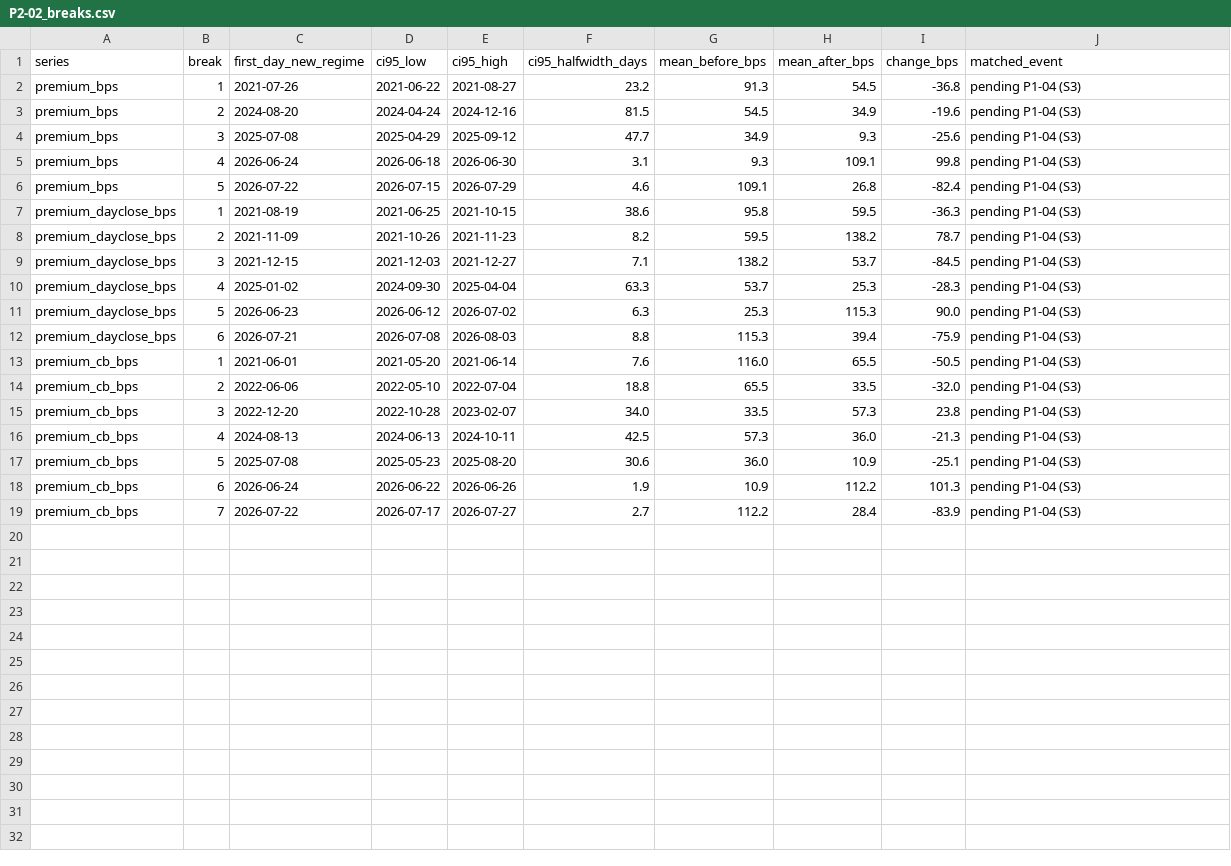
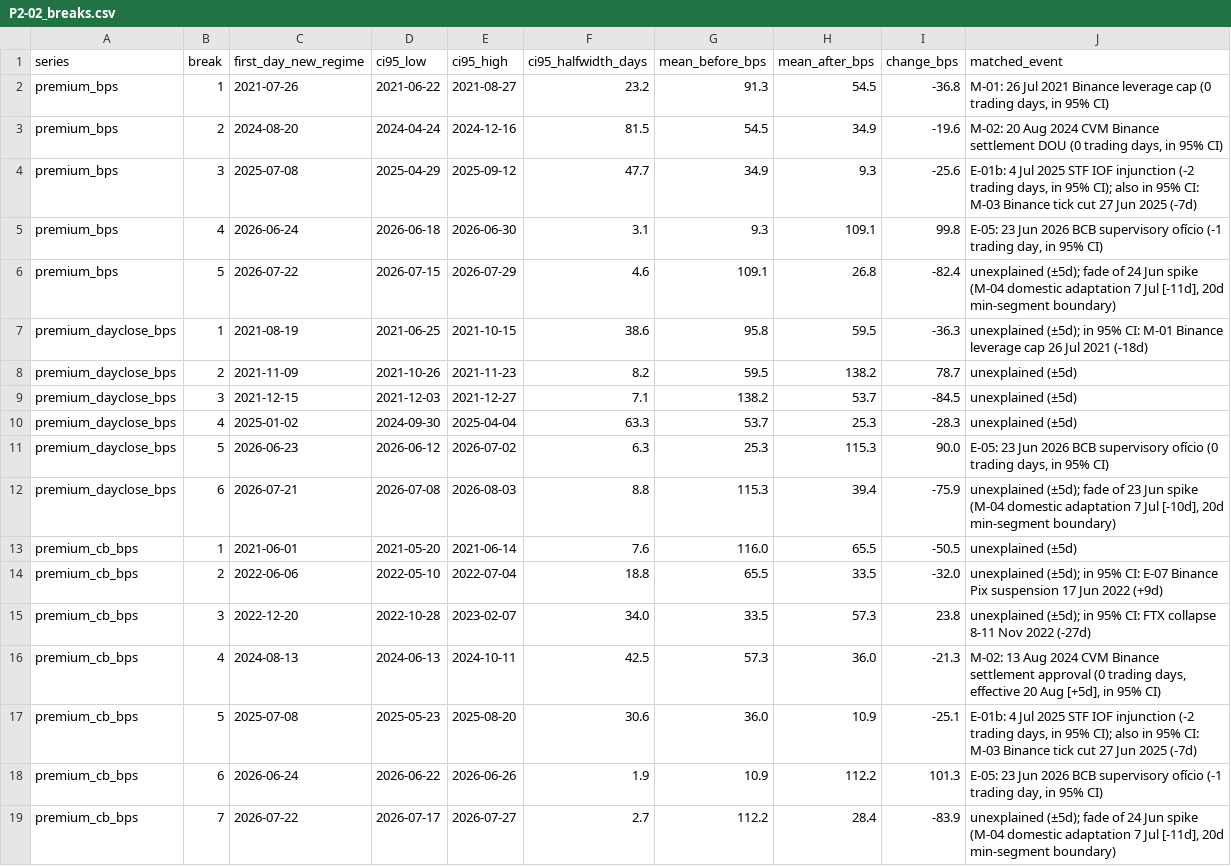
Before and after one commit to out-of-sample/7-datathon-fgv-eesp, a CSV file: results/tables/P2-02_breaks.csv, drawn as a sheet.

Commit message:
P2-02 & audit: write docs/audit-2026-11-02.md, complete P2-02 S3 event matching, fix p3_01/board/.gitignore, and sync STATUS/docs/findings

```diff
--- a/results/tables/P2-02_breaks.csv
+++ b/results/tables/P2-02_breaks.csv
@@ -1,19 +1,19 @@
 series,break,first_day_new_regime,ci95_low,ci95_high,ci95_halfwidth_days,mean_before_bps,mean_after_bps,change_bps,matched_event
-premium_bps,1,2021-07-26,2021-06-22,2021-08-27,23.2,91.3,54.5,-36.8,pending P1-04 (S3)
-premium_bps,2,2024-08-20,2024-04-24,2024-12-16,81.5,54.5,34.9,-19.6,pending P1-04 (S3)
-premium_bps,3,2025-07-08,2025-04-29,2025-09-12,47.7,34.9,9.3,-25.6,pending P1-04 (S3)
-premium_bps,4,2026-06-24,2026-06-18,2026-06-30,3.1,9.3,109.1,99.8,pending P1-04 (S3)
-premium_bps,5,2026-07-22,2026-07-15,2026-07-29,4.6,109.1,26.8,-82.4,pending P1-04 (S3)
-premium_dayclose_bps,1,2021-08-19,2021-06-25,2021-10-15,38.6,95.8,59.5,-36.3,pending P1-04 (S3)
-premium_dayclose_bps,2,2021-11-09,2021-10-26,2021-11-23,8.2,59.5,138.2,78.7,pending P1-04 (S3)
-premium_dayclose_bps,3,2021-12-15,2021-12-03,2021-12-27,7.1,138.2,53.7,-84.5,pending P1-04 (S3)
-premium_dayclose_bps,4,2025-01-02,2024-09-30,2025-04-04,63.3,53.7,25.3,-28.3,pending P1-04 (S3)
-premium_dayclose_bps,5,2026-06-23,2026-06-12,2026-07-02,6.3,25.3,115.3,90.0,pending P1-04 (S3)
-premium_dayclose_bps,6,2026-07-21,2026-07-08,2026-08-03,8.8,115.3,39.4,-75.9,pending P1-04 (S3)
-premium_cb_bps,1,2021-06-01,2021-05-20,2021-06-14,7.6,116.0,65.5,-50.5,pending P1-04 (S3)
-premium_cb_bps,2,2022-06-06,2022-05-10,2022-07-04,18.8,65.5,33.5,-32.0,pending P1-04 (S3)
-premium_cb_bps,3,2022-12-20,2022-10-28,2023-02-07,34.0,33.5,57.3,23.8,pending P1-04 (S3)
-premium_cb_bps,4,2024-08-13,2024-06-13,2024-10-11,42.5,57.3,36.0,-21.3,pending P1-04 (S3)
-premium_cb_bps,5,2025-07-08,2025-05-23,2025-08-20,30.6,36.0,10.9,-25.1,pending P1-04 (S3)
-premium_cb_bps,6,2026-06-24,2026-06-22,2026-06-26,1.9,10.9,112.2,101.3,pending P1-04 (S3)
-premium_cb_bps,7,2026-07-22,2026-07-17,2026-07-27,2.7,112.2,28.4,-83.9,pending P1-04 (S3)
+premium_bps,1,2021-07-26,2021-06-22,2021-08-27,23.2,91.3,54.5,-36.8,"M-01: 26 Jul 2021 Binance leverage cap (0 trading days, in 95% CI)"
+premium_bps,2,2024-08-20,2024-04-24,2024-12-16,81.5,54.5,34.9,-19.6,"M-02: 20 Aug 2024 CVM Binance settlement DOU (0 trading days, in 95% CI)"
+premium_bps,3,2025-07-08,2025-04-29,2025-09-12,47.7,34.9,9.3,-25.6,"E-01b: 4 Jul 2025 STF IOF injunction (-2 trading days, in 95% CI); also in 95% CI: M-03 Binance tick cut 27 Jun 2025 (-7d)"
+premium_bps,4,2026-06-24,2026-06-18,2026-06-30,3.1,9.3,109.1,99.8,"E-05: 23 Jun 2026 BCB supervisory ofício (-1 trading day, in 95% CI)"
+premium_bps,5,2026-07-22,2026-07-15,2026-07-29,4.6,109.1,26.8,-82.4,"unexplained (±5d); fade of 24 Jun spike (M-04 domestic adaptation 7 Jul [-11d], 20d min-segment boundary)"
+premium_dayclose_bps,1,2021-08-19,2021-06-25,2021-10-15,38.6,95.8,59.5,-36.3,unexplained (±5d); in 95% CI: M-01 Binance leverage cap 26 Jul 2021 (-18d)
+premium_dayclose_bps,2,2021-11-09,2021-10-26,2021-11-23,8.2,59.5,138.2,78.7,unexplained (±5d)
+premium_dayclose_bps,3,2021-12-15,2021-12-03,2021-12-27,7.1,138.2,53.7,-84.5,unexplained (±5d)
+premium_dayclose_bps,4,2025-01-02,2024-09-30,2025-04-04,63.3,53.7,25.3,-28.3,unexplained (±5d)
+premium_dayclose_bps,5,2026-06-23,2026-06-12,2026-07-02,6.3,25.3,115.3,90.0,"E-05: 23 Jun 2026 BCB supervisory ofício (0 trading days, in 95% CI)"
+premium_dayclose_bps,6,2026-07-21,2026-07-08,2026-08-03,8.8,115.3,39.4,-75.9,"unexplained (±5d); fade of 23 Jun spike (M-04 domestic adaptation 7 Jul [-10d], 20d min-segment boundary)"
+premium_cb_bps,1,2021-06-01,2021-05-20,2021-06-14,7.6,116.0,65.5,-50.5,unexplained (±5d)
+premium_cb_bps,2,2022-06-06,2022-05-10,2022-07-04,18.8,65.5,33.5,-32.0,unexplained (±5d); in 95% CI: E-07 Binance Pix suspension 17 Jun 2022 (+9d)
+premium_cb_bps,3,2022-12-20,2022-10-28,2023-02-07,34.0,33.5,57.3,23.8,unexplained (±5d); in 95% CI: FTX collapse 8-11 Nov 2022 (-27d)
+premium_cb_bps,4,2024-08-13,2024-06-13,2024-10-11,42.5,57.3,36.0,-21.3,"M-02: 13 Aug 2024 CVM Binance settlement approval (0 trading days, effective 20 Aug [+5d], in 95% CI)"
+premium_cb_bps,5,2025-07-08,2025-05-23,2025-08-20,30.6,36.0,10.9,-25.1,"E-01b: 4 Jul 2025 STF IOF injunction (-2 trading days, in 95% CI); also in 95% CI: M-03 Binance tick cut 27 Jun 2025 (-7d)"
+premium_cb_bps,6,2026-06-24,2026-06-22,2026-06-26,1.9,10.9,112.2,101.3,"E-05: 23 Jun 2026 BCB supervisory ofício (-1 trading day, in 95% CI)"
+premium_cb_bps,7,2026-07-22,2026-07-17,2026-07-27,2.7,112.2,28.4,-83.9,"unexplained (±5d); fade of 24 Jun spike (M-04 domestic adaptation 7 Jul [-11d], 20d min-segment boundary)"
```
Also changed, not shown: 28 other files.
